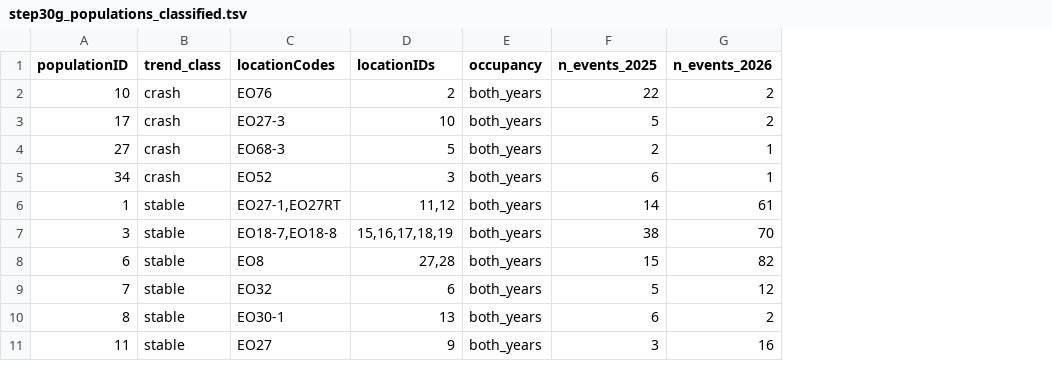
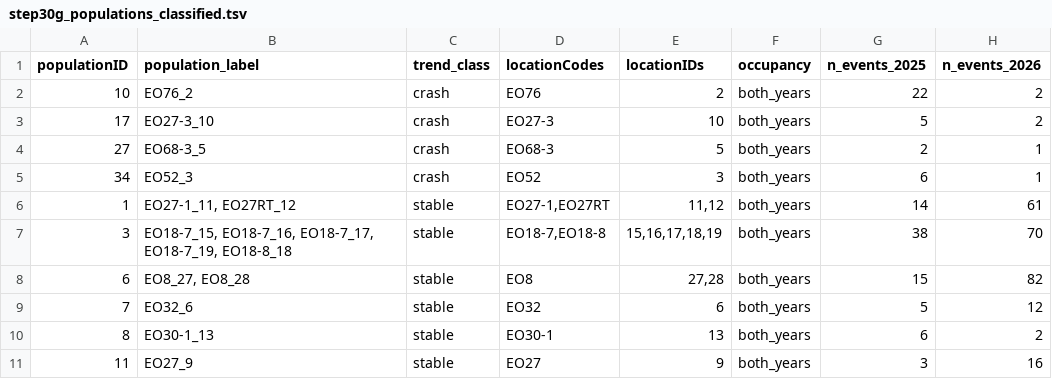
Before and after one commit to svenbuerki/SRK_bioinformatics, a TSV file: tables/Phase5/step30g_populations_classified.tsv, drawn as a sheet; only a part is shown; the diff names each change by its address in the sheet, - before the commit and + after, or states it on an @@ line.

Commit message:
Population labels: use project-standard {locationCode}_{locationID}
Row labels in step30g_populations_classified + step29a candidate +
crash zoom panels now use the project-standard
`make_location_label(code, id)` format `{locationCode}_{locationID}`
(e.g. 'EO76_2', 'EO27-1_11, EO27RT_12') instead of just the
locationCode. Rationale: locationID is the canonical DB barcode
that persists across phases; the Phase 5 locationCode is derived
and can be ambiguous when multiple DB locationIDs share one code.
No simulation re-run needed — pure display change.

A new population_label column in step30g_populations_classified.tsv
carries the per-population comma-separated label built from
step29a_population_crosswalk.tsv (one entry per unique
(locationCode, locationID) pair at that population; historical
locationIDs without a Phase 5 code fall back to `locID_{id}`).

Notable patterns that the new labels make visible:
- P3 (stable) merges FIVE Phase 5 locationIDs: EO18-7_15 + 16 + 17
  + 19 + EO18-8_18 — the biggest aggregation under the 500 m rule.
- P10 (crash, EO76_2) and P25 (2025_only, EO76_2) share
  locationID 2 — the DB location split across two populations
  because its slickspots are >500 m apart under pooled 2025+2026.
- Several populations are purely historical centroids with no
  Phase 5 locationCode: P18 locID_43, P19 locID_42, P23 locID_44,
  P28 locID_46, P29 locID_45, P32 locID_41 — all 2026-only.

```diff
--- a/tables/Phase5/step30g_populations_classified.tsv
+++ b/tables/Phase5/step30g_populations_classified.tsv
+column B (population_label), rows 2-11: EO76_2 | EO27-3_10 | EO68-3_5 | EO52_3 | EO27-1_11, EO27RT_12 | EO18-7_15, EO18-7_16, EO18-7_17, EO18-7_19, EO18-8_18 | EO8_27, EO8_28 | EO32_6 | EO30-1_13 | EO27_9
```
Also changed, not shown: 9 other files.
